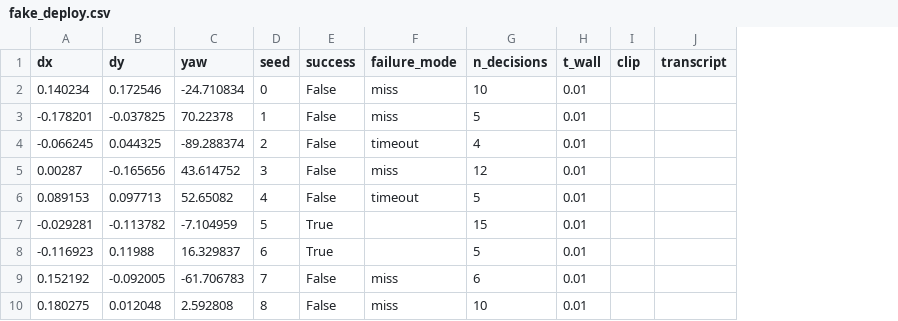
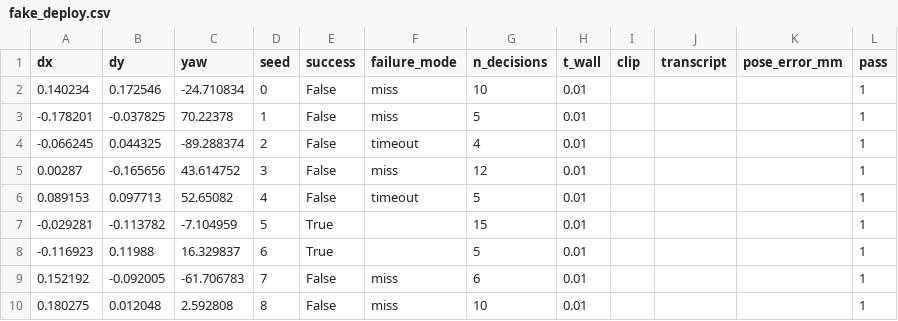
Before and after one commit to Ice-Citron/Matrix-Lab, a CSV file: results/fake_deploy.csv, drawn as a sheet; only a part is shown; the diff names each change by its address in the sheet, - before the commit and + after, or states it on an @@ line.

Commit message:
runner: keep pose_error_mm and pass as CSV columns; refine keeps one column order

```diff
--- a/results/fake_deploy.csv
+++ b/results/fake_deploy.csv
+column K (pose_error_mm), empty
+column L (pass), rows 2-10: all 1
```
Also changed, not shown: results/fake_local.csv, 2 other files.
